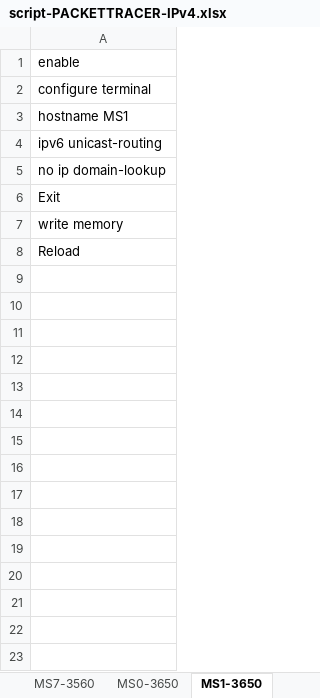
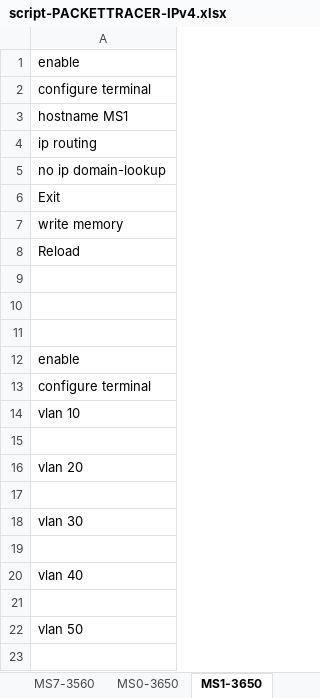
Before and after one commit to Advanced-Diploma-of-IT-Tel-Network-Eng/Assessments, an Excel workbook: 2026-T1/T1B2-ICTNWK612-Plan-manage-troubleshooting-advance/2-tasks/script-PACKETTRACER-IPv4.xlsx, sheet MS1-3650, drawn as a sheet; only a part is shown; values as stored, in another font and other column widths than the file's, no borders; the diff covers the shown part only; the diff names each change by its address in the sheet, - before the commit and + after, or states it on an @@ line.

```diff
--- a/2026-T1/T1B2-ICTNWK612-Plan-manage-troubleshooting-advance/2-tasks/script-PACKETTRACER-IPv4.xlsx (sheet MS1-3650)
+++ b/2026-T1/T1B2-ICTNWK612-Plan-manage-troubleshooting-advance/2-tasks/script-PACKETTRACER-IPv4.xlsx (sheet MS1-3650)
-A4: ipv6 unicast-routing
+A4: ip routing
+row 9: (empty)
+row 10: (empty)
+row 11: (empty)
+row 12: enable
+row 13: configure terminal
+row 14: vlan 10
+row 15: (empty)
+row 16: vlan 20
+row 17: (empty)
+row 18: vlan 30
+row 19: (empty)
+row 20: vlan 40
+row 21: (empty)
+row 22: vlan 50
+row 23: (empty)
```
Also changed, not shown: 60 added rows elsewhere in this sheet, sheet MS0-3650, sheet MS2-3560, sheet MS7-3560, sheet MS4-3560, sheet MS6-3560, sheet MS3-3560, 1 other file.
